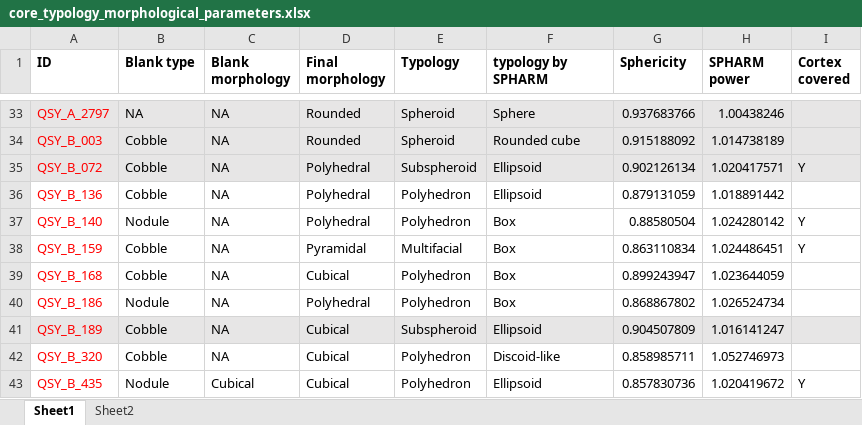
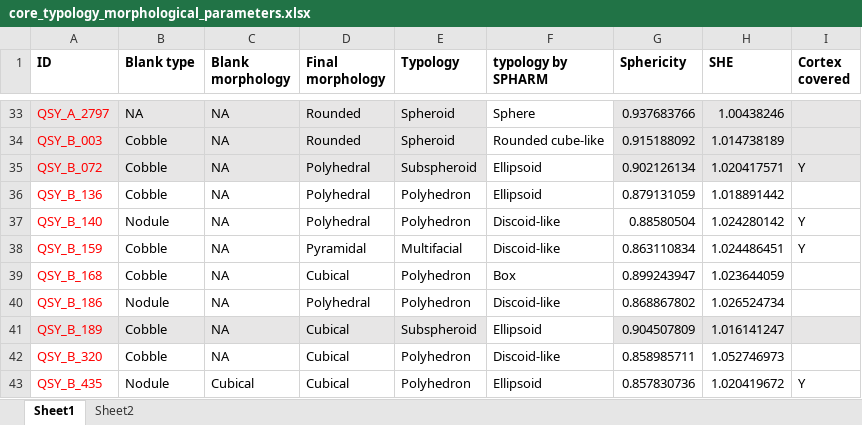
Before and after one commit to zhiye0927/QSY-Spheroids-Study, an Excel workbook: analysis/data/derived_data/core_typology_morphological_parameters.xlsx, sheet Sheet1, drawn as a sheet; only a part is shown, gaps mark what is left out; values as stored, in another font and other column widths than the file's, no borders; the diff covers the shown part only; the diff names each change by its address in the sheet, - before the commit and + after, or states it on an @@ line.

```diff
--- a/analysis/data/derived_data/core_typology_morphological_parameters.xlsx (sheet Sheet1)
+++ b/analysis/data/derived_data/core_typology_morphological_parameters.xlsx (sheet Sheet1)
-H1: SPHARM power
+H1: SHE
-F33:F35 fill: #E7E6E6
+F33:F35 fill: none
-F34 (typology by SPHARM): Rounded cube
+F34 (typology by SPHARM): Rounded cube-like
-F37:F38 (typology by SPHARM): Box
+F37:F38 (typology by SPHARM): Discoid-like
-F40 (typology by SPHARM): Box
+F40 (typology by SPHARM): Discoid-like
-F41 fill: #E7E6E6
+F41 fill: none
```
Also changed, not shown: 18 edited cells and cell formats elsewhere in this sheet, analysis/data/derived_data/flaking_intensity_and_shape.xlsx, 9 other files.
